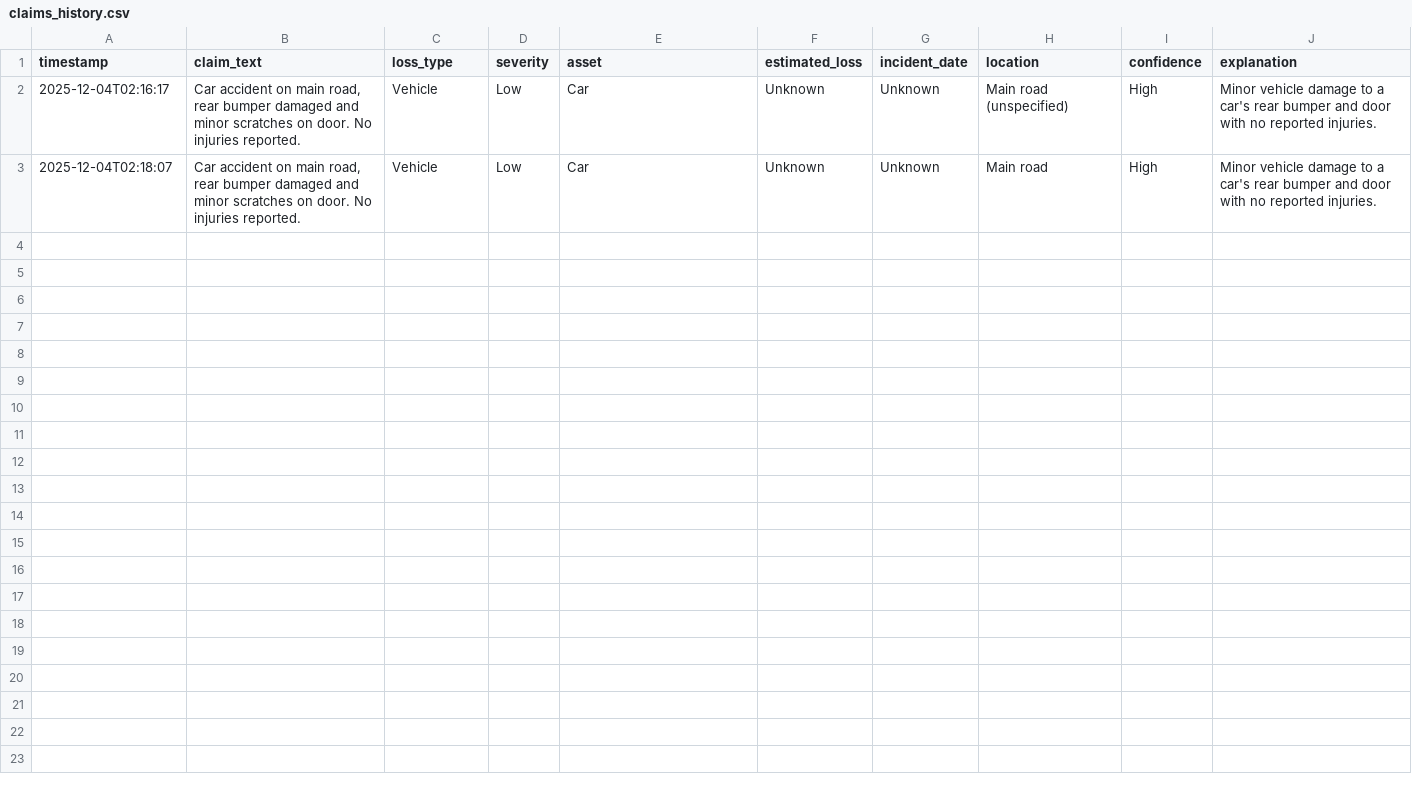
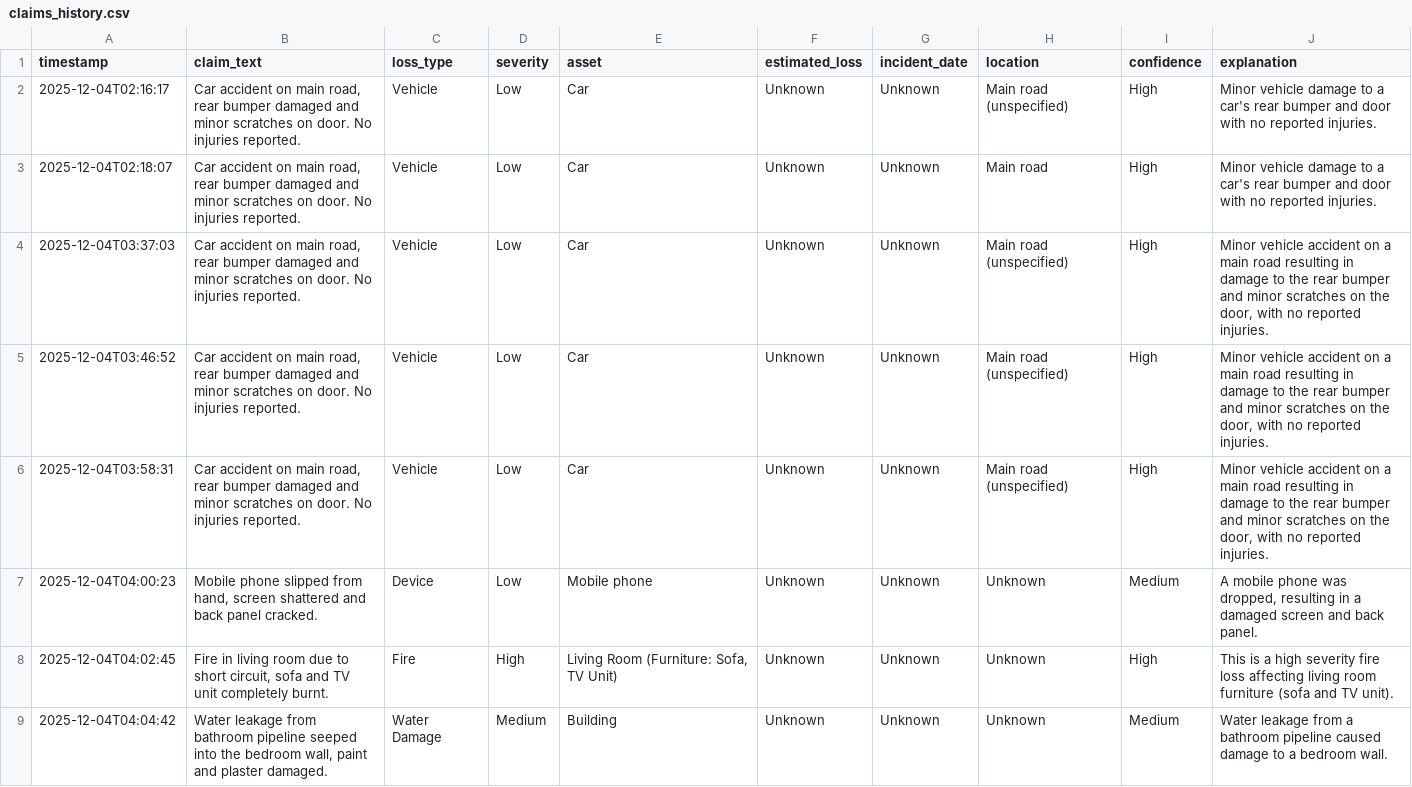
Before and after one commit to paneri11/Claims-Description-Normalizer, a CSV file: data/claims_history.csv, drawn as a sheet; the diff names each change by its address in the sheet, - before the commit and + after, or states it on an @@ line.

```diff
--- a/data/claims_history.csv
+++ b/data/claims_history.csv
+row 4: 2025-12-04T03:37:03 | Car accident on main road, rear bumper damaged and minor scratches on door. No injuries reported. | Vehicle | Low | Car | Unknown | Unknown | Main road (unspecified) | High | Minor vehicle accident on a main road resulting in damage to the rear bumper and minor scratches on the door, with no reported injuries.
+row 5: 2025-12-04T03:46:52 | Car accident on main road, rear bumper damaged and minor scratches on door. No injuries reported. | Vehicle | Low | Car | Unknown | Unknown | Main road (unspecified) | High | Minor vehicle accident on a main road resulting in damage to the rear bumper and minor scratches on the door, with no reported injuries.
+row 6: 2025-12-04T03:58:31 | Car accident on main road, rear bumper damaged and minor scratches on door. No injuries reported. | Vehicle | Low | Car | Unknown | Unknown | Main road (unspecified) | High | Minor vehicle accident on a main road resulting in damage to the rear bumper and minor scratches on the door, with no reported injuries.
+row 7: 2025-12-04T04:00:23 | Mobile phone slipped from hand, screen shattered and back panel cracked. | Device | Low | Mobile phone | Unknown | Unknown | Unknown | Medium | A mobile phone was dropped, resulting in a damaged screen and back panel.
+row 8: 2025-12-04T04:02:45 | Fire in living room due to short circuit, sofa and TV unit completely burnt. | Fire | High | Living Room (Furniture: Sofa, TV Unit) | Unknown | Unknown | Unknown | High | This is a high severity fire loss affecting living room furniture (sofa and TV unit).
+row 9: 2025-12-04T04:04:42 | Water leakage from bathroom pipeline seeped into the bedroom wall, paint and plaster damaged. | Water Damage | Medium | Building | Unknown | Unknown | Unknown | Medium | Water leakage from a bathroom pipeline caused damage to a bedroom wall.
```
Also changed, not shown: 2 other files.
